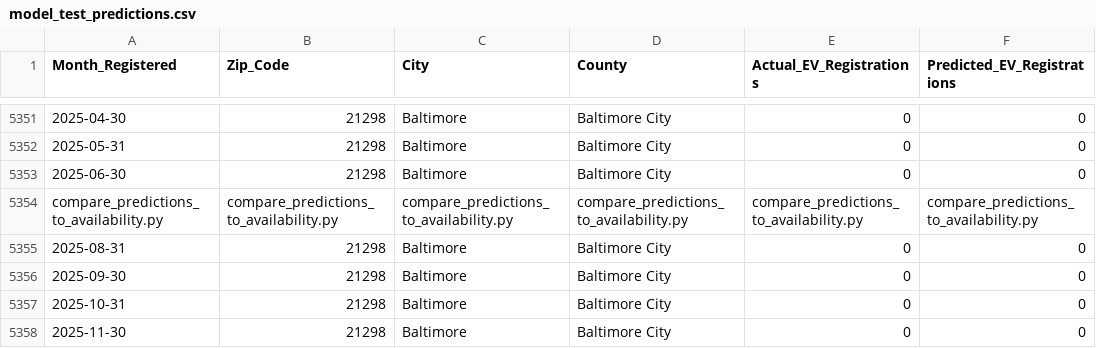
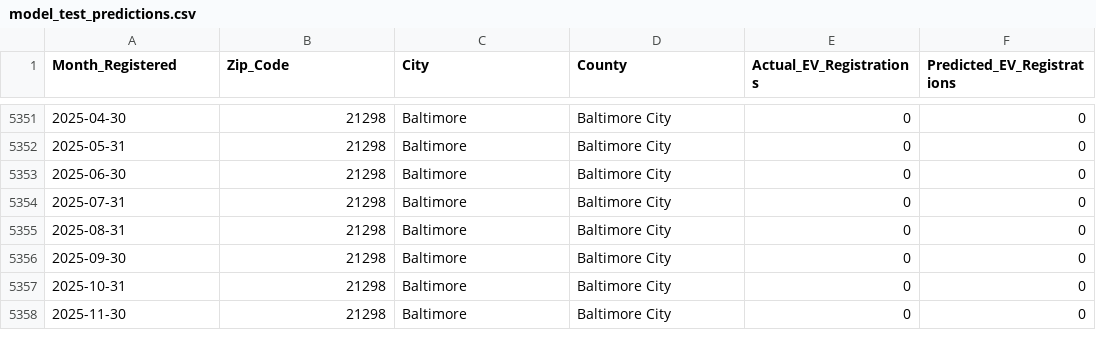
Before and after one commit to LaurenMLee/WGU-Capstone-Project-Predicting-EV-Ownership, a CSV file: results/tables/model_test_predictions.csv, drawn as a sheet; only a part is shown, gaps mark what is left out; removed rows and columns are numbered as before the commit, all else as after; the diff names each change by its address in the sheet, - before the commit and + after, or states it on an @@ line.

Commit message:
Completed compare_predictions_to_availability.py

```diff
--- a/results/tables/model_test_predictions.csv
+++ b/results/tables/model_test_predictions.csv
-row 5354: compare_predictions_to_availability.py | compare_predictions_to_availability.py | compare_predictions_to_availability.py | compare_predictions_to_availability.py | compare_predictions_to_availability.py | compare_predictions_to_availability.py
+row 5354: 2025-07-31 | 21298 | Baltimore | Baltimore City | 0 | 0
```
Also changed, not shown: 3 other files.
